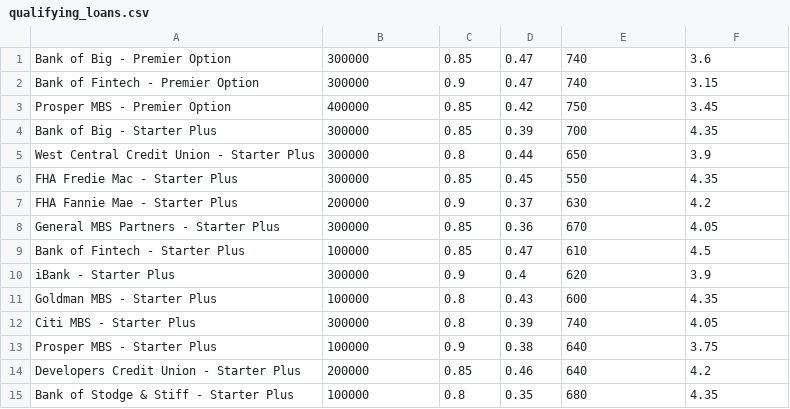
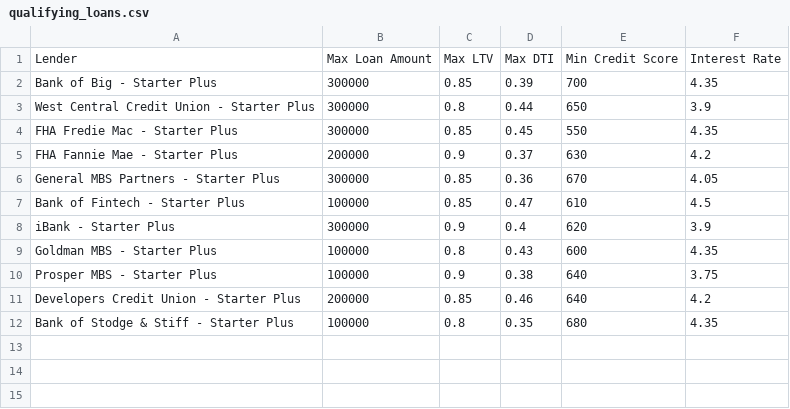
Before and after one commit to Knyazhna/Loan_Qualifier_Application, a CSV file: Starter_Code_2/loan_qualifier_app/qualifying_loans.csv, drawn as a sheet; removed rows and columns are numbered as before the commit, all else as after; the diff names each change by its address in the sheet, - before the commit and + after, or states it on an @@ line.

```diff
--- a/Starter_Code_2/loan_qualifier_app/qualifying_loans.csv
+++ b/Starter_Code_2/loan_qualifier_app/qualifying_loans.csv
-row 1: Bank of Big - Premier Option | 300000 | 0.85 | 0.47 | 740 | 3.6
-row 2: Bank of Fintech - Premier Option | 300000 | 0.9 | 0.47 | 740 | 3.15
-row 3: Prosper MBS - Premier Option | 400000 | 0.85 | 0.42 | 750 | 3.45
+row 1: Lender | Max Loan Amount | Max LTV | Max DTI | Min Credit Score | Interest Rate
-row 12: Citi MBS - Starter Plus | 300000 | 0.8 | 0.39 | 740 | 4.05
```
Also changed, not shown: 2 other files.
